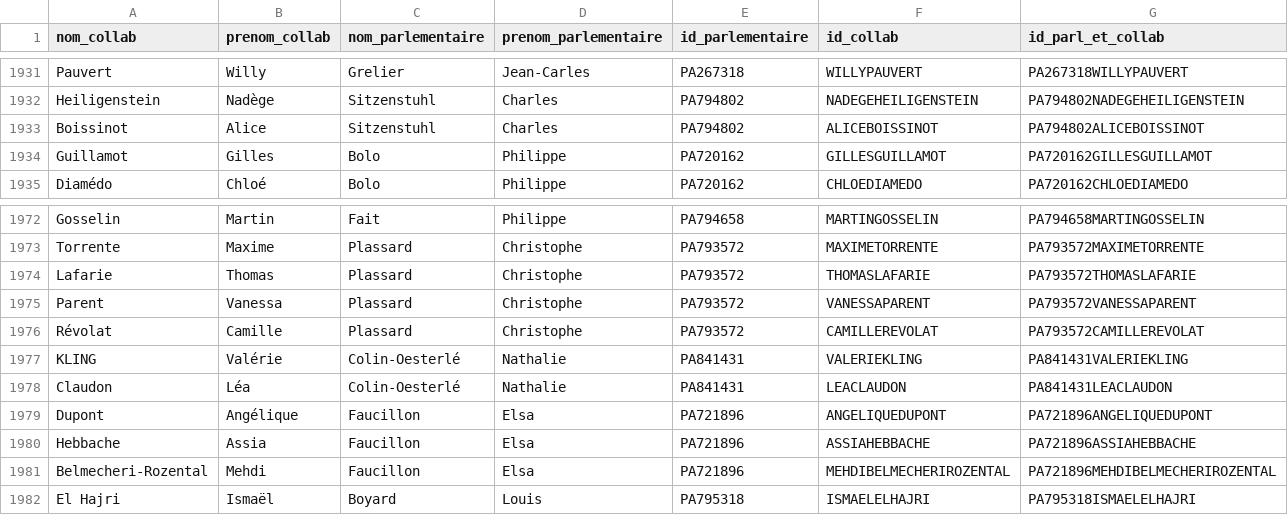
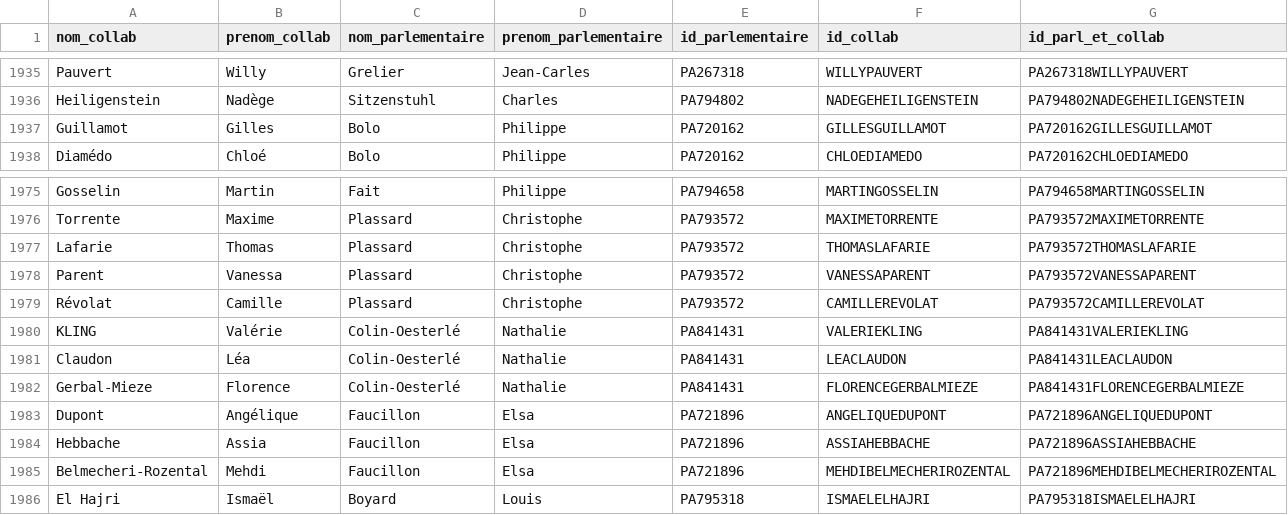
Before and after one commit to FrancoisMB/CollabBot, a CSV file: v3/deputes_state_minus_1.csv, drawn as a sheet; only a part is shown, gaps mark what is left out; the diff covers the shown part only.

```diff
--- a/v3/deputes_state_minus_1.csv
+++ b/v3/deputes_state_minus_1.csv
@@ -1932,3 +1936,2 @@ Pauvert,Willy,Grelier,Jean-Carles,PA267318,WILLYPAUVERT,PA267318WILLYPAUVERT
 Heiligenstein,Nadège,Sitzenstuhl,Charles,PA794802,NADEGEHEILIGENSTEIN,PA794802NADEGEHEILIGENSTEIN
-Boissinot,Alice,Sitzenstuhl,Charles,PA794802,ALICEBOISSINOT,PA794802ALICEBOISSINOT
 Guillamot,Gilles,Bolo,Philippe,PA720162,GILLESGUILLAMOT,PA720162GILLESGUILLAMOT
@@ -1978,2 +1981,3 @@ KLING,Valérie,Colin-Oesterlé,Nathalie,PA841431,VALERIEKLING,PA841431VALERIEKLI
 Claudon,Léa,Colin-Oesterlé,Nathalie,PA841431,LEACLAUDON,PA841431LEACLAUDON
+Gerbal-Mieze,Florence,Colin-Oesterlé,Nathalie,PA841431,FLORENCEGERBALMIEZE,PA841431FLORENCEGERBALMIEZE
 Dupont,Angélique,Faucillon,Elsa,PA721896,ANGELIQUEDUPONT,PA721896ANGELIQUEDUPONT
```
Also changed, not shown: 7 added rows and 3 removed rows elsewhere in this file.
